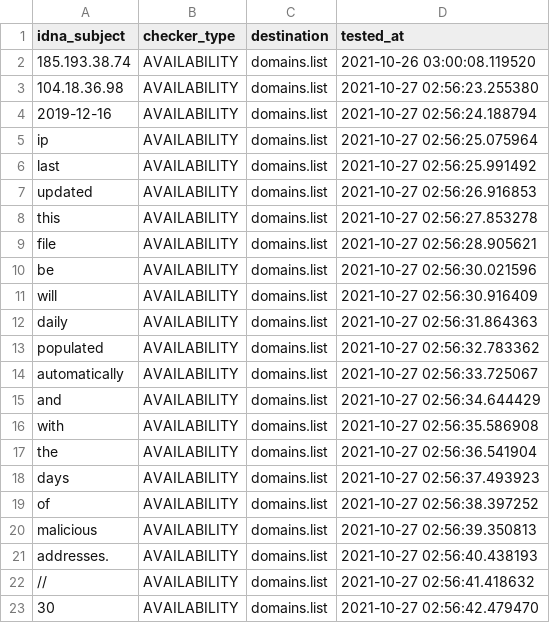
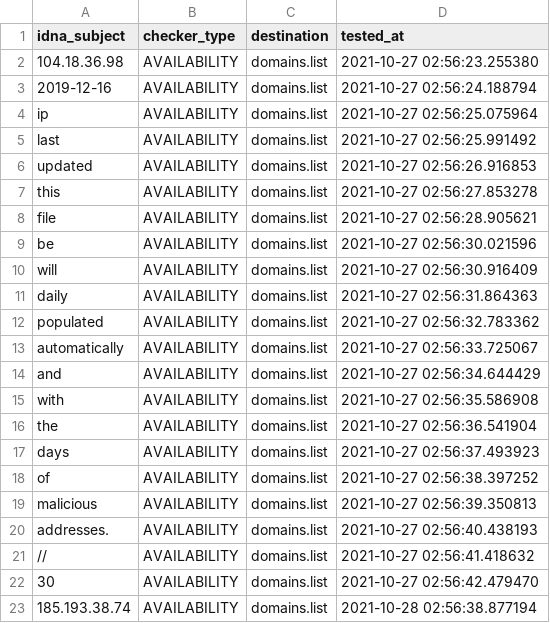
Before and after one commit to Ultimate-Hosts-Blacklist/malc0de.com, a CSV file: .pyfunceble/inactive.csv, drawn as a sheet; removed rows and columns are numbered as before the commit, all else as after; the diff names each change by its address in the sheet, - before the commit and + after, or states it on an @@ line.

```diff
--- a/.pyfunceble/inactive.csv
+++ b/.pyfunceble/inactive.csv
-row 2: 185.193.38.74 | AVAILABILITY | domains.list | 2021-10-26 03:00:08.119520
+row 23: 185.193.38.74 | AVAILABILITY | domains.list | 2021-10-28 02:56:38.877194
```
Also changed, not shown: 8 other files.
